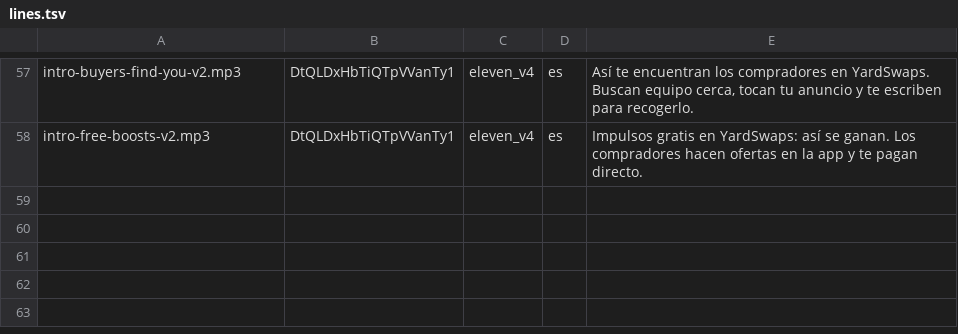
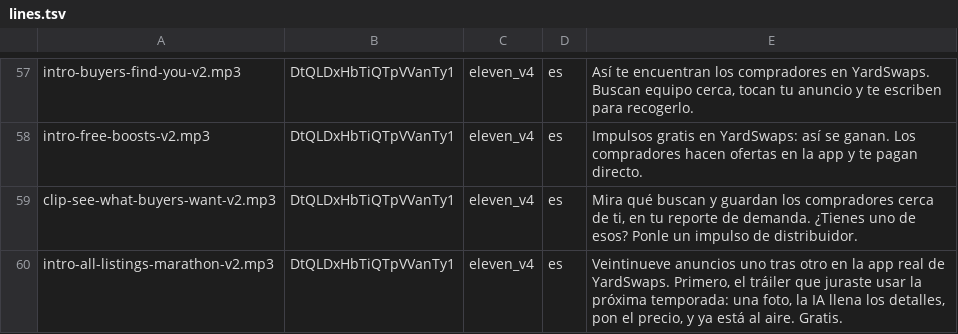
Before and after one commit to AIE-Solutions/yardswaps-media, a TSV file: narration/longform-es/lines.tsv, drawn as a sheet; only a part is shown, gaps mark what is left out.

```diff
--- a/narration/longform-es/lines.tsv
+++ b/narration/longform-es/lines.tsv
@@ -58 +58,3 @@ intro-buyers-find-you-v2.mp3	DtQLDxHbTiQTpVVanTy1	eleven_v4	es	Así te encuentra
 intro-free-boosts-v2.mp3	DtQLDxHbTiQTpVVanTy1	eleven_v4	es	Impulsos gratis en YardSwaps: así se ganan. Los compradores hacen ofertas en la app y te pagan directo.
+clip-see-what-buyers-want-v2.mp3	DtQLDxHbTiQTpVVanTy1	eleven_v4	es	Mira qué buscan y guardan los compradores cerca de ti, en tu reporte de demanda. ¿Tienes uno de esos? Ponle un impulso de distribuidor.
+intro-all-listings-marathon-v2.mp3	DtQLDxHbTiQTpVVanTy1	eleven_v4	es	Veintinueve anuncios uno tras otro en la app real de YardSwaps. Primero, el tráiler que juraste usar la próxima temporada: una foto, la IA llena los detalles, pon el precio, y ya está al aire. Gratis.
```
Also changed, not shown: narration/longform/lines.tsv.
